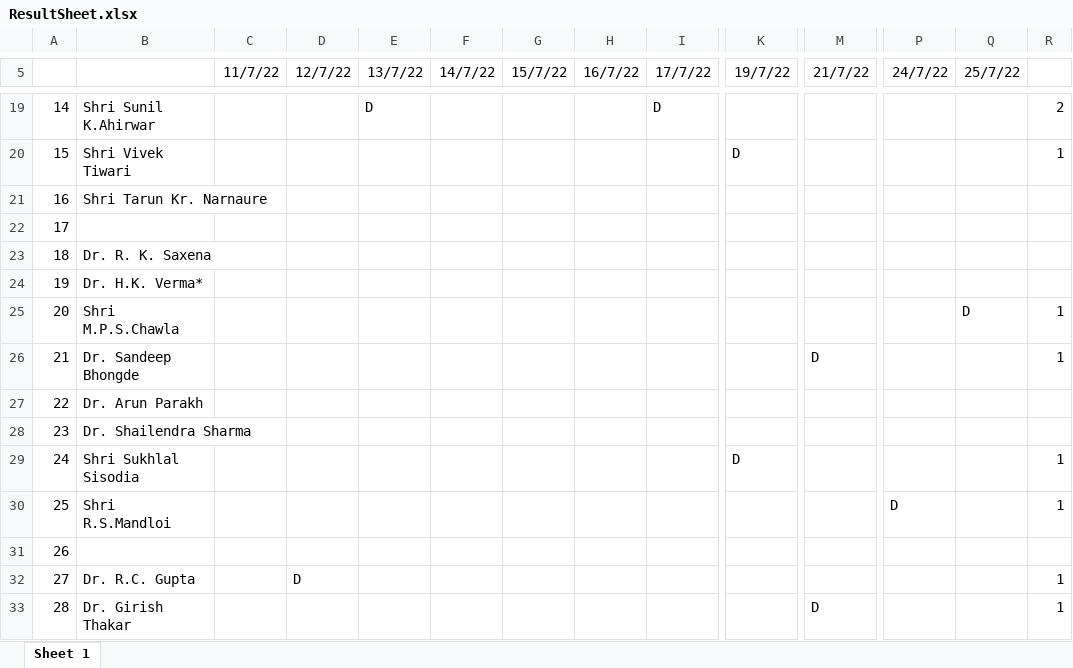
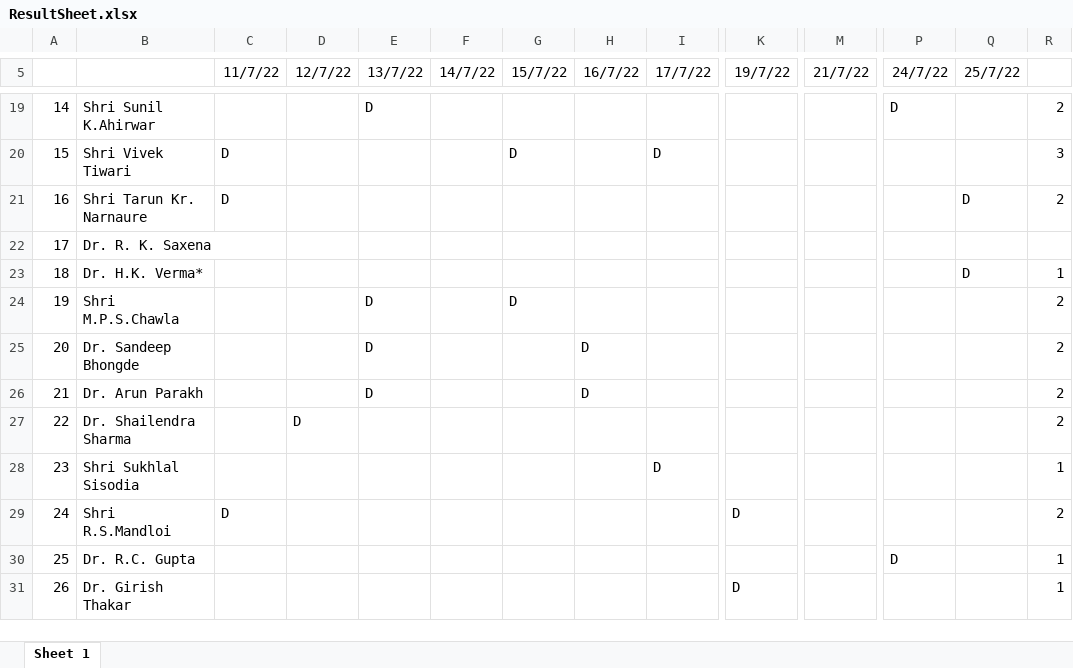
Before and after one commit to Sakshamwane/Invigilator-Duty-Chart, an Excel workbook: ResultSheet.xlsx, sheet Sheet 1, drawn as a sheet; only a part is shown, gaps mark what is left out; values as stored, in another font and other column widths than the file's, no borders; removed rows and columns are numbered as before the commit, all else as after; rows hold the shown columns only; the diff covers the shown part only; the diff names each change by its address in the sheet, - before the commit and + after, or states it on an @@ line.

```diff
--- a/ResultSheet.xlsx (sheet Sheet 1)
+++ b/ResultSheet.xlsx (sheet Sheet 1)
@@ column A renumbered between rows 1 and 139 @@
-I19 (17/7/22): D
+I19 (17/7/22): (empty)
-P19 (24/7/22): (empty)
+P19 (24/7/22): D
-C20:C21 (11/7/22): (empty)
+C20:C21 (11/7/22): D
-G20 (15/7/22): (empty)
+G20 (15/7/22): D
-I20 (17/7/22): (empty)
+I20 (17/7/22): D
-K20 (19/7/22): D
+K20 (19/7/22): (empty)
-R20: 1
+R20: 3
-Q21 (25/7/22): (empty)
+Q21 (25/7/22): D
-R21: (empty)
+R21: 2
-row 22: 17
-Q23 (25/7/22): (empty)
+Q23 (25/7/22): D
-R23: (empty)
+R23: 1
-E24:E26 (13/7/22): (empty)
+E24:E26 (13/7/22): D
-G24 (15/7/22): (empty)
+G24 (15/7/22): D
-Q24 (25/7/22): D
+Q24 (25/7/22): (empty)
-R24:R25: 1
+R24:R25: 2
-H25:H26 (16/7/22): (empty)
+H25:H26 (16/7/22): D
-M25 (21/7/22): D
+M25 (21/7/22): (empty)
-R26:R27: (empty)
+R26:R27: 2
-D27 (12/7/22): (empty)
+D27 (12/7/22): D
-I28 (17/7/22): (empty)
+I28 (17/7/22): D
-K28 (19/7/22): D
+K28 (19/7/22): (empty)
-C29 (11/7/22): (empty)
+C29 (11/7/22): D
-K29 (19/7/22): (empty)
+K29 (19/7/22): D
-P29 (24/7/22): D
+P29 (24/7/22): (empty)
-R29: 1
+R29: 2
-row 31: 26
-D30 (12/7/22): D
+D30 (12/7/22): (empty)
-P30 (24/7/22): (empty)
+P30 (24/7/22): D
-K31 (19/7/22): (empty)
+K31 (19/7/22): D
-M31 (21/7/22): D
+M31 (21/7/22): (empty)
```
Also changed, not shown: 1 added row, 14 removed rows, 338 edited cells and cell formats elsewhere in this sheet, 9 other files.
